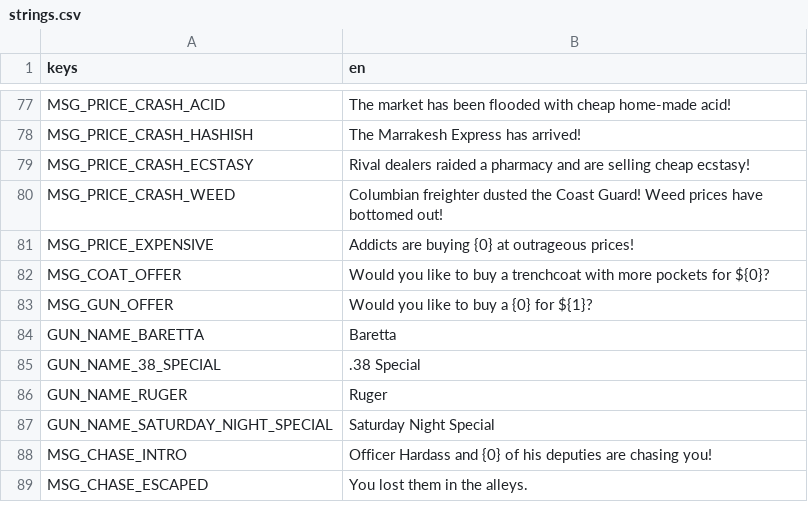
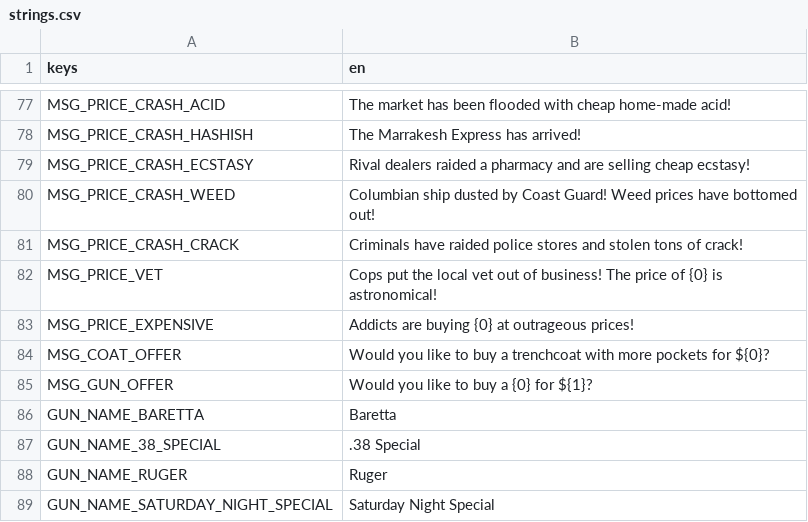
Before and after one commit to pythoninthegrass/dope_wars, a CSV file: game/translations/strings.csv, drawn as a sheet; only a part is shown, gaps mark what is left out; the shorter side is filled out with more unchanged rows.

Commit message:
feat(core): port the 2.1 13-drug roster and flat price roll
Roster is 13 drugs (MDA and Mushrooms replace Smack and Shrooms, Special K
added, Crack gains the crash flag). The roll draws Random(9) first, keeps a
price one day in five, spikes and crashes at 1 in 40 only on an available
drug with no event the previous roll, and gives Special K its own spike
event. The core exposes a price direction per slot, compared with the last
day the drug was on sale, and the market table renders it.

```diff
--- a/game/translations/strings.csv
+++ b/game/translations/strings.csv
@@ -79,3 +79,5 @@ MSG_PRICE_CRASH_HASHISH,The Marrakesh Express has arrived!
 MSG_PRICE_CRASH_ECSTASY,Rival dealers raided a pharmacy and are selling cheap ecstasy!
-MSG_PRICE_CRASH_WEED,Columbian freighter dusted the Coast Guard!  Weed prices have bottomed out!
+MSG_PRICE_CRASH_WEED,Columbian ship dusted by Coast Guard! Weed prices have bottomed out!
+MSG_PRICE_CRASH_CRACK,Criminals have raided police stores and stolen tons of crack!
+MSG_PRICE_VET,Cops put the local vet out of business! The price of {0} is astronomical!
 MSG_PRICE_EXPENSIVE,Addicts are buying {0} at outrageous prices!
```
Also changed, not shown: 27 other files.
